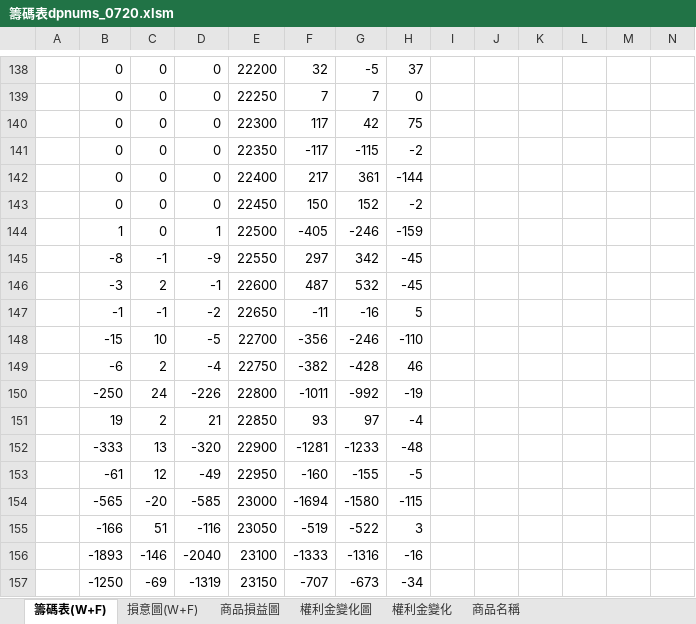
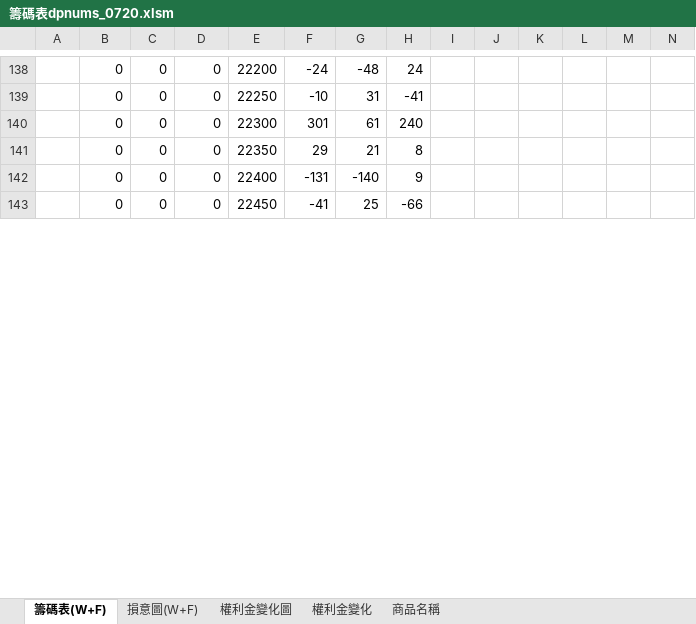
Before and after one commit to gengyouchou/GengYouFutures, an Excel workbook: GengYouOptionSellStrategy/籌碼表dpnums_0720.xlsm, sheet 籌碼表(W+F), drawn as a sheet; only a part is shown, gaps mark what is left out; values as stored, in another font and other column widths than the file's, no cell formats; removed rows and columns are numbered as before the commit, all else as after; the diff covers the shown part only; the diff names each change by its address in the sheet, - before the commit and + after, or states it on an @@ line.

```diff
--- a/GengYouOptionSellStrategy/籌碼表dpnums_0720.xlsm (sheet 籌碼表(W+F))
+++ b/GengYouOptionSellStrategy/籌碼表dpnums_0720.xlsm (sheet 籌碼表(W+F))
@@ sheet tab hidden: 商品損益圖 @@
-F138: 32
+F138: -24
-G138: -5
+G138: -48
-H138: 37
+H138: 24
-F139: 7
+F139: -10
-G139: 7
+G139: 31
-H139: 0
+H139: -41
-F140: 117
+F140: 301
-G140: 42
+G140: 61
-H140: 75
+H140: 240
-F141: -117
+F141: 29
-G141: -115
+G141: 21
-H141: -2
+H141: 8
-F142: 217
+F142: -131
-G142: 361
+G142: -140
-H142: -144
+H142: 9
-F143: 150
+F143: -41
-G143: 152
+G143: 25
-H143: -2
+H143: -66
-row 144:  | 1 | 0 | 1 | 22500 | -405 | -246 | -159
-row 145:  | -8 | -1 | -9 | 22550 | 297 | 342 | -45
-row 146:  | -3 | 2 | -1 | 22600 | 487 | 532 | -45
-row 147:  | -1 | -1 | -2 | 22650 | -11 | -16 | 5
-row 148:  | -15 | 10 | -5 | 22700 | -356 | -246 | -110
-row 149:  | -6 | 2 | -4 | 22750 | -382 | -428 | 46
-row 150:  | -250 | 24 | -226 | 22800 | -1011 | -992 | -19
-row 151:  | 19 | 2 | 21 | 22850 | 93 | 97 | -4
-row 152:  | -333 | 13 | -320 | 22900 | -1281 | -1233 | -48
-row 153:  | -61 | 12 | -49 | 22950 | -160 | -155 | -5
-row 154:  | -565 | -20 | -585 | 23000 | -1694 | -1580 | -115
-row 155:  | -166 | 51 | -116 | 23050 | -519 | -522 | 3
-row 156:  | -1893 | -146 | -2040 | 23100 | -1333 | -1316 | -16
-row 157:  | -1250 | -69 | -1319 | 23150 | -707 | -673 | -34
```
Also changed, not shown: 33 added rows, 19 removed rows and 97 edited cells elsewhere in this sheet, sheet 權利金變化, sheet 權利金變化圖, sheet 商品名稱, sheet 損意圖(W+F), cell formats, hidden cells, charts or pictures.
